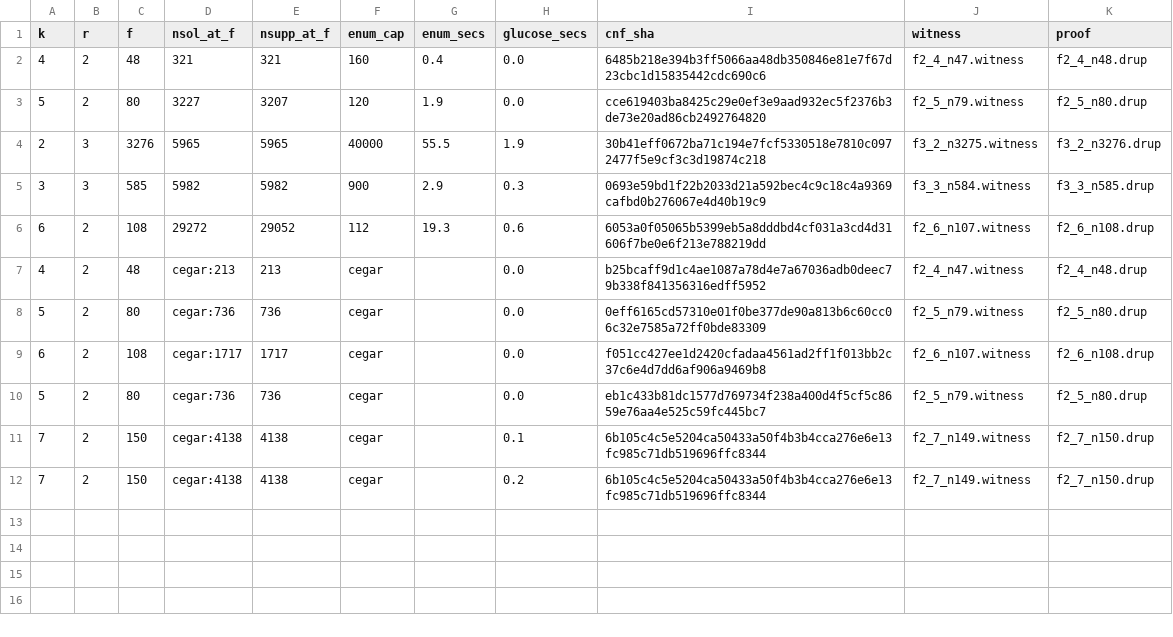
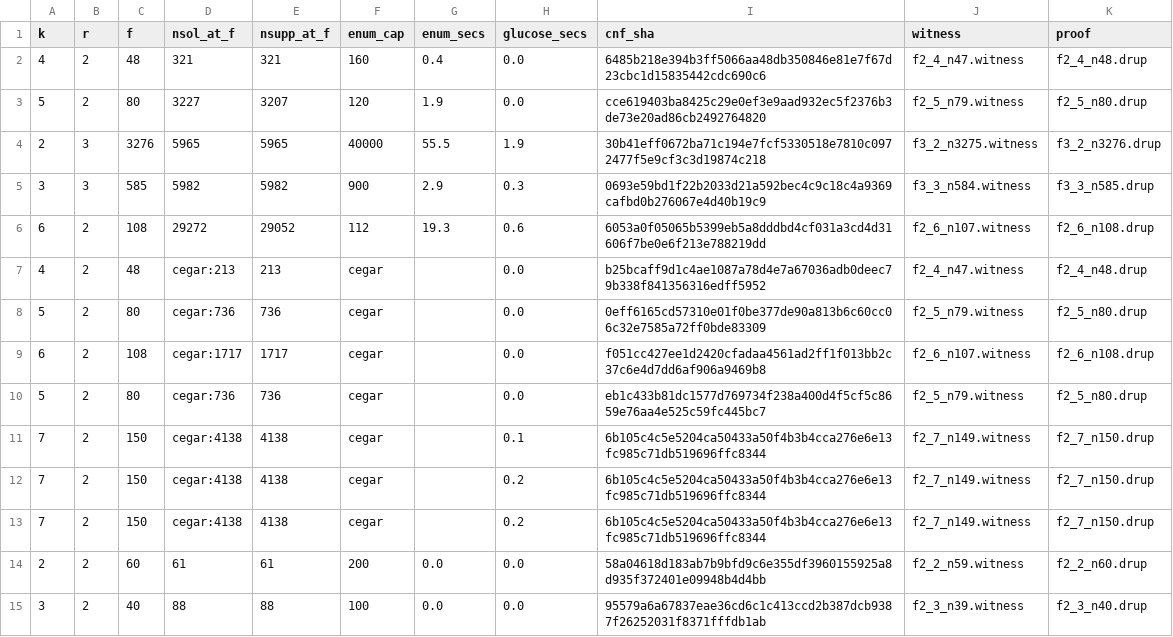
Before and after one commit to farev/Matematica, a CSV file: conjectures/reciprocal-rado/data/results.csv, drawn as a sheet.

```diff
--- a/conjectures/reciprocal-rado/data/results.csv
+++ b/conjectures/reciprocal-rado/data/results.csv
@@ -12 +12,4 @@ k,r,f,nsol_at_f,nsupp_at_f,enum_cap,enum_secs,glucose_secs,cnf_sha,witness,proof
 7,2,150,cegar:4138,4138,cegar,,0.2,6b105c4c5e5204ca50433a50f4b3b4cca276e6e13fc985c71db519696ffc8344,f2_7_n149.witness,f2_7_n150.drup
+7,2,150,cegar:4138,4138,cegar,,0.2,6b105c4c5e5204ca50433a50f4b3b4cca276e6e13fc985c71db519696ffc8344,f2_7_n149.witness,f2_7_n150.drup
+2,2,60,61,61,200,0.0,0.0,58a04618d183ab7b9bfd9c6e355df3960155925a8d935f372401e09948b4d4bb,f2_2_n59.witness,f2_2_n60.drup
+3,2,40,88,88,100,0.0,0.0,95579a6a67837eae36cd6c1c413ccd2b387dcb9387f26252031f8371fffdb1ab,f2_3_n39.witness,f2_3_n40.drup
```
Also changed, not shown: 8 other files.
